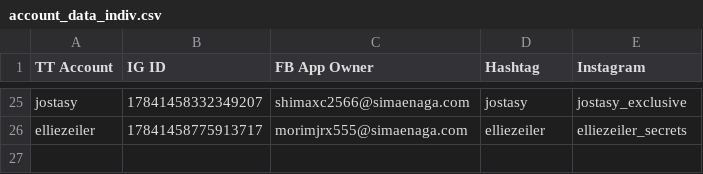
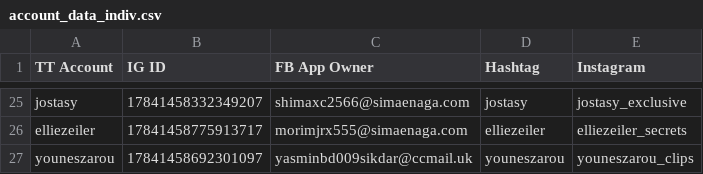
Before and after one commit to sammiphone6/Content_Arbitrage, a CSV file: account_posting/data/account_data_indiv.csv, drawn as a sheet; only a part is shown, gaps mark what is left out.

```diff
--- a/account_posting/data/account_data_indiv.csv
+++ b/account_posting/data/account_data_indiv.csv
@@ -26 +26,2 @@ jostasy,17841458332349207,shimaxc2566@simaenaga.com,jostasy,jostasy_exclusive
 elliezeiler,17841458775913717,morimjrx555@simaenaga.com,elliezeiler,elliezeiler_secrets
+youneszarou,17841458692301097,yasminbd009sikdar@ccmail.uk,youneszarou,youneszarou_clips
```
Also changed, not shown: account_posting/data/fb_app_data.csv, 2 other files.
